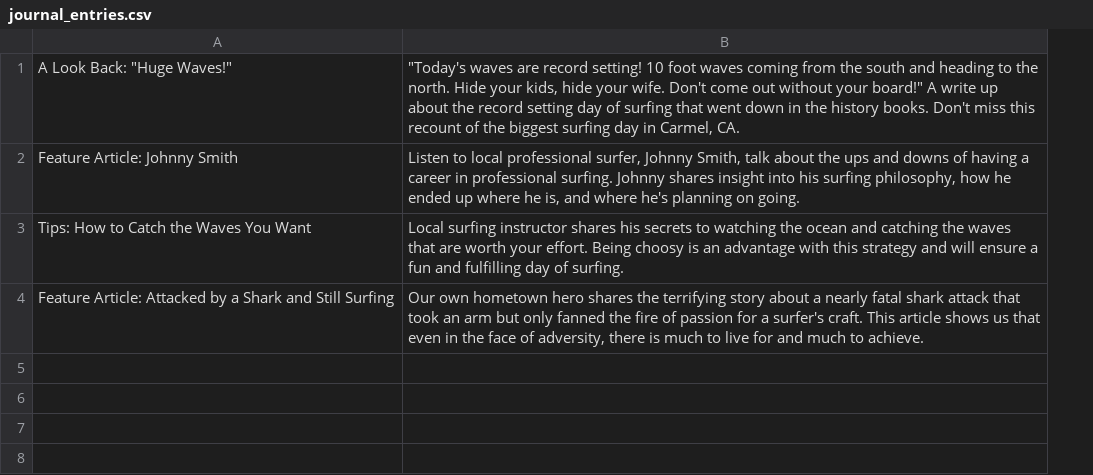
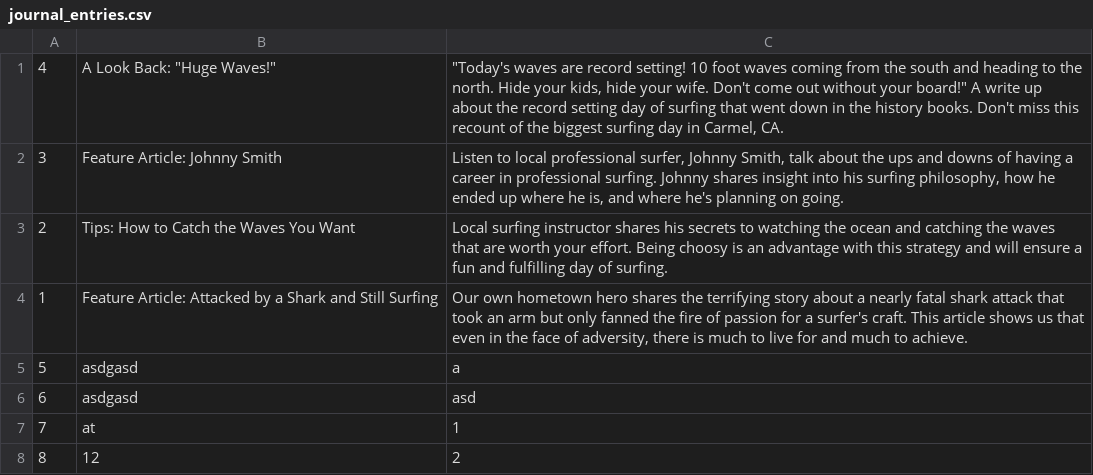
Before and after one commit to Nissl/wdworkshop, a CSV file: session4/data/journal_entries.csv, drawn as a sheet; the diff names each change by its address in the sheet, - before the commit and + after, or states it on an @@ line.

Commit message:
Update session 4

```diff
--- a/session4/data/journal_entries.csv
+++ b/session4/data/journal_entries.csv
+column A, rows 1-4: 4 | 3 | 2 | 1
+row 5: 5 | asdgasd | a
+row 6: 6 | asdgasd | asd
+row 7: 7 | at | 1
+row 8: 8 | 12 | 2
```
Also changed, not shown: 7 other files.
